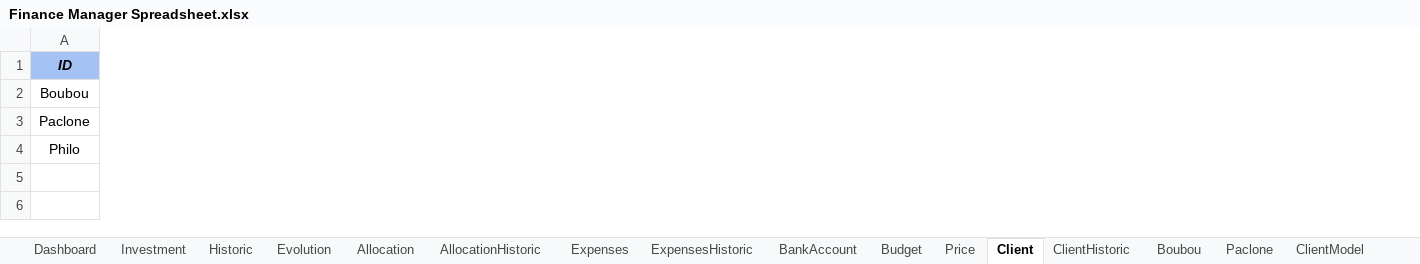
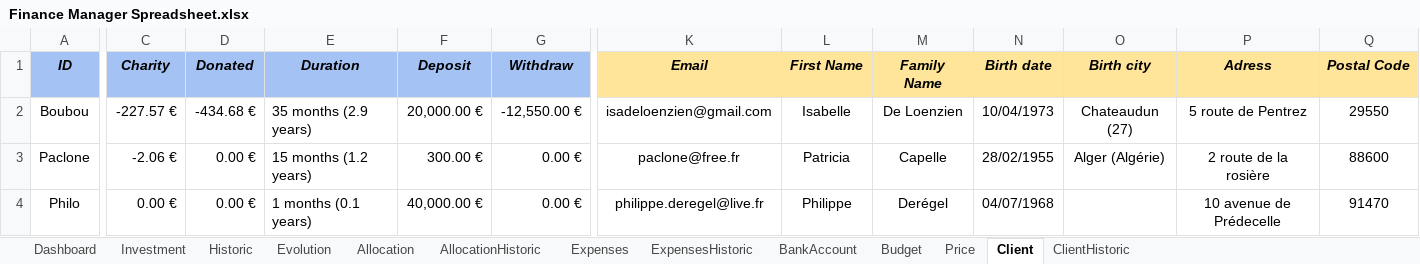
Before and after one commit to flodef/FiMs, an Excel workbook: Data/Finance Manager Spreadsheet.xlsx, sheet Client, drawn as a sheet; only a part is shown, gaps mark what is left out; values as stored, in another font and other column widths than the file's, no borders; charts and pictures not drawn; the diff covers the shown part only; the diff names each change by its address in the sheet, - before the commit and + after, or states it on an @@ line.

```diff
--- a/Data/Finance Manager Spreadsheet.xlsx (sheet Client)
+++ b/Data/Finance Manager Spreadsheet.xlsx (sheet Client)
@@ sheet tab hidden: Boubou @@
@@ sheet tab hidden: Paclone @@
@@ sheet tab hidden: ClientModel @@
+column C (Charity), rows 2-4: -227.57 € | -2.06 € | 0.00 €
+column D (Donated), rows 2-4: -434.68 € | 0.00 € | 0.00 €
+column E (Duration), rows 2-4: 35 months (2.9 years) | 15 months (1.2 years) | 1 months (0.1 years)
@@ column F (Deposit) unhidden, rows 2-4: 20,000.00 € | 300.00 € | 40,000.00 € @@
@@ column G (Withdraw) unhidden, rows 2-4: -12,550.00 € | 0.00 € | 0.00 € @@
@@ column K (Email) unhidden, rows 2-4: isadeloenzien@gmail.com | paclone@free.fr | philippe.deregel@live.fr @@
@@ column L (First Name) unhidden, rows 2-4: Isabelle | Patricia | Philippe @@
@@ column M (Family Name) unhidden, rows 2-4: De Loenzien | Capelle | Derégel @@
@@ column N (Birth date) unhidden, rows 2-4: 10/04/1973 | 28/02/1955 | 04/07/1968 @@
@@ column O (Birth city) unhidden, rows 2-3: Chateaudun (27) | Alger (Algérie) @@
@@ column P (Adress) unhidden, rows 2-4: 5 route de Pentrez | 2 route de la rosière | 10 avenue de Prédecelle @@
@@ column Q (Postal Code) unhidden, rows 2-4: 29550 | 88600 | 91470 @@
```
Also changed, not shown: 5 added columns and 9 edited cells elsewhere in this sheet, sheet Historic, sheet Investment, sheet Price, sheet Dashboard, sheet Evolution, sheet AllocationHistoric, 5 more sheets, formulas that keep their value, hidden cells, charts or pictures, 3 other files.
